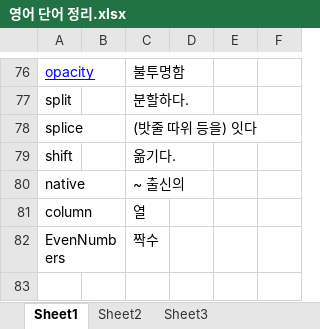
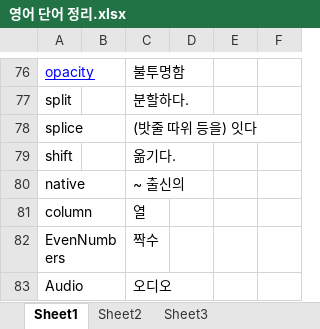
Before and after one commit to hadoyun/MD_files, an Excel workbook: 영어 단어 정리.xlsx, sheet Sheet1, drawn as a sheet; only a part is shown, gaps mark what is left out; values as stored, in another font and other column widths than the file's, no borders; the diff names each change by its address in the sheet, - before the commit and + after, or states it on an @@ line.

```diff
--- a/영어 단어 정리.xlsx (sheet Sheet1)
+++ b/영어 단어 정리.xlsx (sheet Sheet1)
+row 83: Audio |  | 오디오
```
Also changed, not shown: 18 other files.
